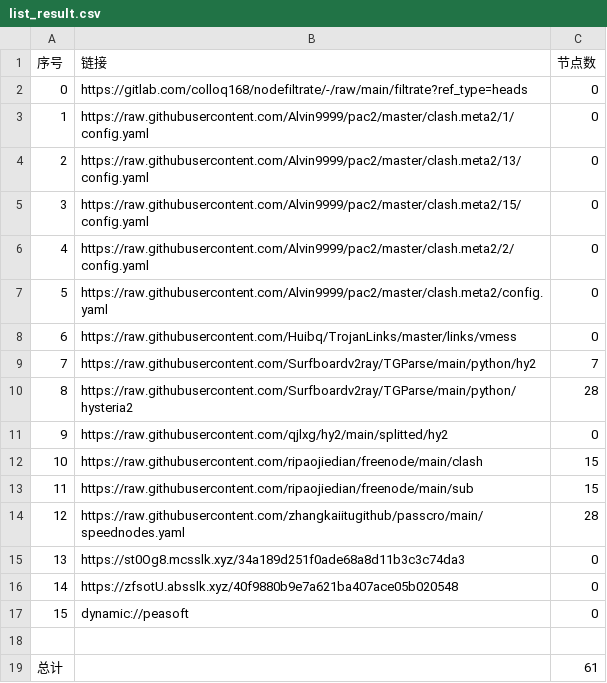
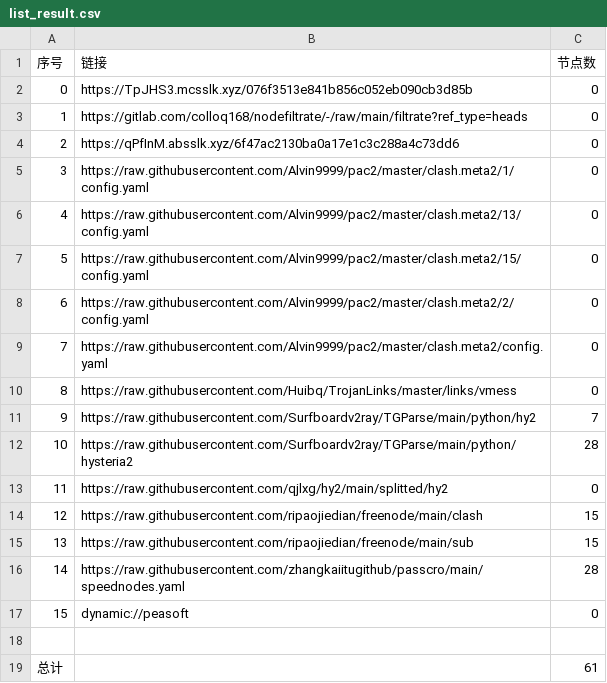
Before and after one commit to nowts71/NoMoreWalls, a CSV file: list_result.csv, drawn as a sheet.

```diff
--- a/list_result.csv
+++ b/list_result.csv
@@ -1,17 +1,17 @@
 序号,链接,节点数
-0,https://gitlab.com/colloq168/nodefiltrate/-/raw/main/filtrate?ref_type=heads,0
-1,https://raw.githubusercontent.com/Alvin9999/pac2/master/clash.meta2/1/config.yaml,0
-2,https://raw.githubusercontent.com/Alvin9999/pac2/master/clash.meta2/13/config.yaml,0
-3,https://raw.githubusercontent.com/Alvin9999/pac2/master/clash.meta2/15/config.yaml,0
-4,https://raw.githubusercontent.com/Alvin9999/pac2/master/clash.meta2/2/config.yaml,0
-5,https://raw.githubusercontent.com/Alvin9999/pac2/master/clash.meta2/config.yaml,0
-6,https://raw.githubusercontent.com/Huibq/TrojanLinks/master/links/vmess,0
-7,https://raw.githubusercontent.com/Surfboardv2ray/TGParse/main/python/hy2,7
-8,https://raw.githubusercontent.com/Surfboardv2ray/TGParse/main/python/hysteria2,28
-9,https://raw.githubusercontent.com/qjlxg/hy2/main/splitted/hy2,0
-10,https://raw.githubusercontent.com/ripaojiedian/freenode/main/clash,15
-11,https://raw.githubusercontent.com/ripaojiedian/freenode/main/sub,15
-12,https://raw.githubusercontent.com/zhangkaiitugithub/passcro/main/speednodes.yaml,28
-13,https://st0Og8.mcsslk.xyz/34a189d251f0ade68a8d11b3c3c74da3,0
-14,https://zfsotU.absslk.xyz/40f9880b9e7a621ba407ace05b020548,0
+0,https://TpJHS3.mcsslk.xyz/076f3513e841b856c052eb090cb3d85b,0
+1,https://gitlab.com/colloq168/nodefiltrate/-/raw/main/filtrate?ref_type=heads,0
+2,https://qPfInM.absslk.xyz/6f47ac2130ba0a17e1c3c288a4c73dd6,0
+3,https://raw.githubusercontent.com/Alvin9999/pac2/master/clash.meta2/1/config.yaml,0
+4,https://raw.githubusercontent.com/Alvin9999/pac2/master/clash.meta2/13/config.yaml,0
+5,https://raw.githubusercontent.com/Alvin9999/pac2/master/clash.meta2/15/config.yaml,0
+6,https://raw.githubusercontent.com/Alvin9999/pac2/master/clash.meta2/2/config.yaml,0
+7,https://raw.githubusercontent.com/Alvin9999/pac2/master/clash.meta2/config.yaml,0
+8,https://raw.githubusercontent.com/Huibq/TrojanLinks/master/links/vmess,0
+9,https://raw.githubusercontent.com/Surfboardv2ray/TGParse/main/python/hy2,7
+10,https://raw.githubusercontent.com/Surfboardv2ray/TGParse/main/python/hysteria2,28
+11,https://raw.githubusercontent.com/qjlxg/hy2/main/splitted/hy2,0
+12,https://raw.githubusercontent.com/ripaojiedian/freenode/main/clash,15
+13,https://raw.githubusercontent.com/ripaojiedian/freenode/main/sub,15
+14,https://raw.githubusercontent.com/zhangkaiitugithub/passcro/main/speednodes.yaml,28
 15,dynamic://peasoft,0
```
Also changed, not shown: 23 other files.
